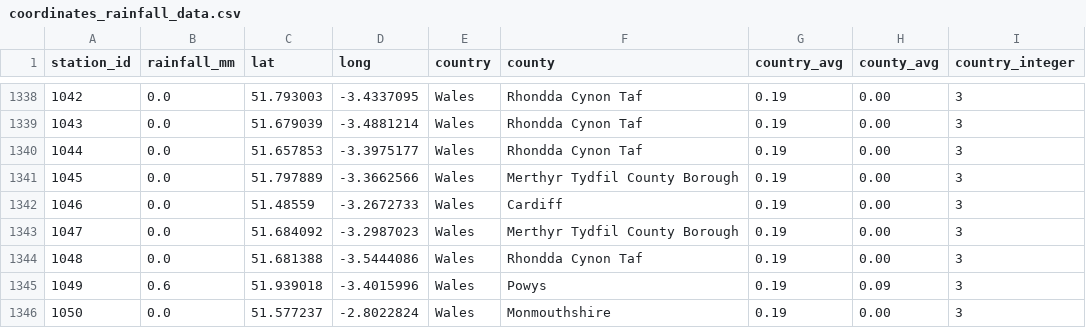
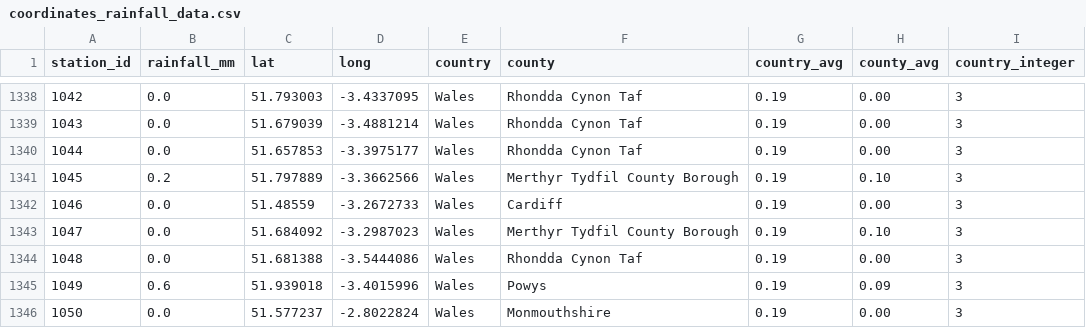
Before and after one commit to muimran/rain, a CSV file: scripts/coordinates_rainfall_data.csv, drawn as a sheet; only a part is shown, gaps mark what is left out; the diff names each change by its address in the sheet, - before the commit and + after, or states it on an @@ line.

Commit message:
update

```diff
--- a/scripts/coordinates_rainfall_data.csv
+++ b/scripts/coordinates_rainfall_data.csv
-B1341 (rainfall_mm): 0.0
+B1341 (rainfall_mm): 0.2
-H1341 (county_avg): 0.00
+H1341 (county_avg): 0.10
-H1343 (county_avg): 0.00
+H1343 (county_avg): 0.10
```
